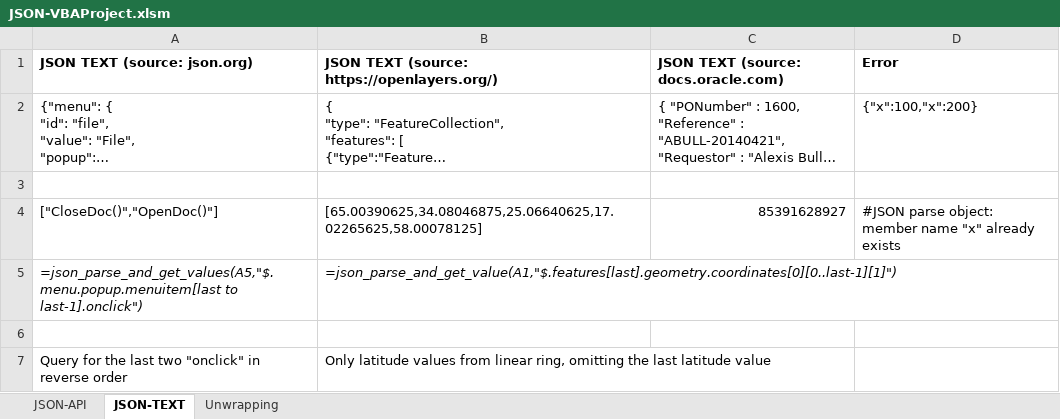
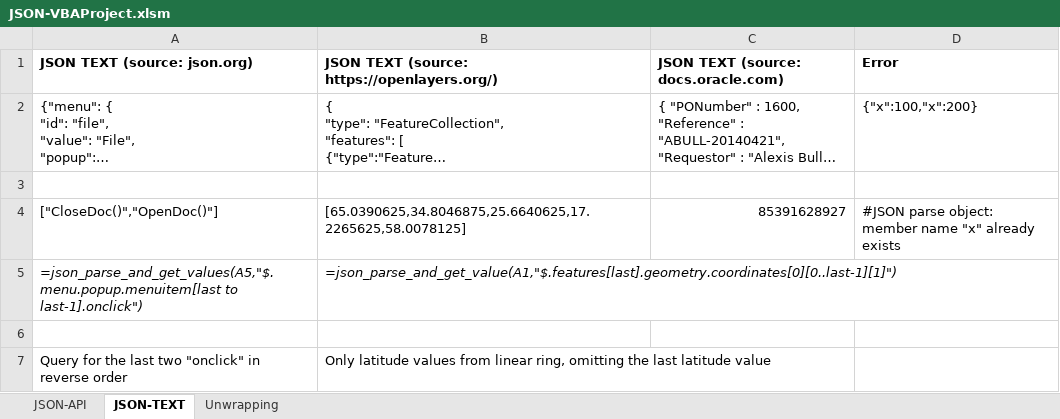
Before and after one commit to Halicery/JSON-VBAProject, an Excel workbook: Workbook/JSON-VBAProject.xlsm, sheet JSON-TEXT, drawn as a sheet; long unchanged cells end in …; values as stored, in another font and other column widths than the file's, no borders; the diff names each change by its address in the sheet, - before the commit and + after, or states it on an @@ line.

Commit message:
Fix parse decimal error

```diff
--- a/Workbook/JSON-VBAProject.xlsm (sheet JSON-TEXT)
+++ b/Workbook/JSON-VBAProject.xlsm (sheet JSON-TEXT)
-B4: [65.00390625,34.08046875,25.06640625,17.02265625,58.00078125]
+B4: [65.0390625,34.8046875,25.6640625,17.2265625,58.0078125]
```
